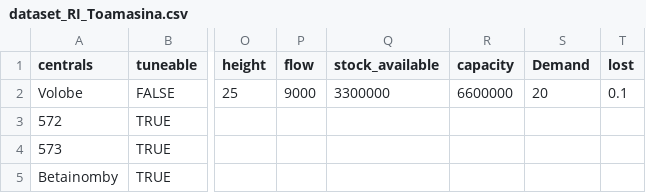
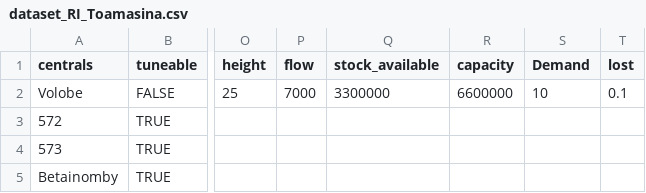
Before and after one commit to Foloso/MixSimulator, a CSV file: data/RIToamasina/dataset_RI_Toamasina.csv, drawn as a sheet; only a part is shown, gaps mark what is left out; the diff names each change by its address in the sheet, - before the commit and + after, or states it on an @@ line.

Commit message:
init stock

```diff
--- a/data/RIToamasina/dataset_RI_Toamasina.csv
+++ b/data/RIToamasina/dataset_RI_Toamasina.csv
-P2 (flow): 9000
+P2 (flow): 7000
-S2 (Demand): 20
+S2 (Demand): 10
```
Also changed, not shown: 4 other files.
